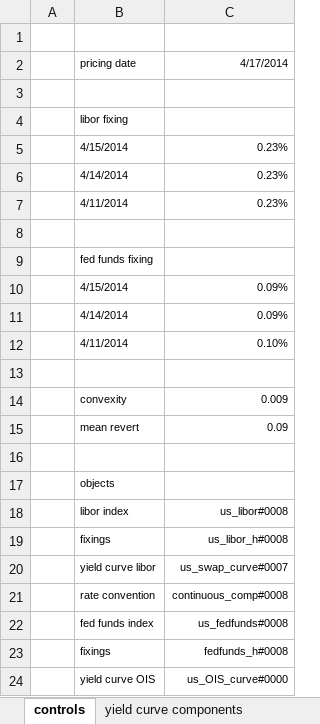
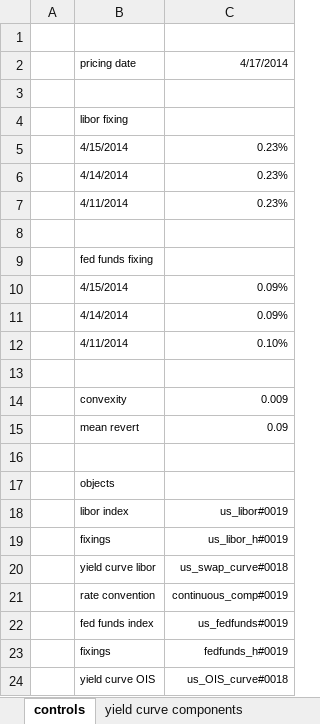
Before and after one commit to vermosen/xlObjectTools, an Excel workbook: workbooks/yieldCurveBuilding.xlsx, sheet controls, drawn as a sheet; values as stored, in another font and other column widths than the file's, no borders; the diff names each change by its address in the sheet, - before the commit and + after, or states it on an @@ line.

```diff
--- a/workbooks/yieldCurveBuilding.xlsx (sheet controls)
+++ b/workbooks/yieldCurveBuilding.xlsx (sheet controls)
-C18: us_libor#0008
+C18: us_libor#0019
-C19: us_libor_h#0008
+C19: us_libor_h#0019
-C20: us_swap_curve#0007
+C20: us_swap_curve#0018
-C21: continuous_comp#0008
+C21: continuous_comp#0019
-C22: us_fedfunds#0008
+C22: us_fedfunds#0019
-C23: fedfunds_h#0008
+C23: fedfunds_h#0019
-C24: us_OIS_curve#0000
+C24: us_OIS_curve#0018
```
Also changed, not shown: sheet yield curve components, formulas that keep their value, workbooks/hexadecimal converter.xlsx, 4 other files.
